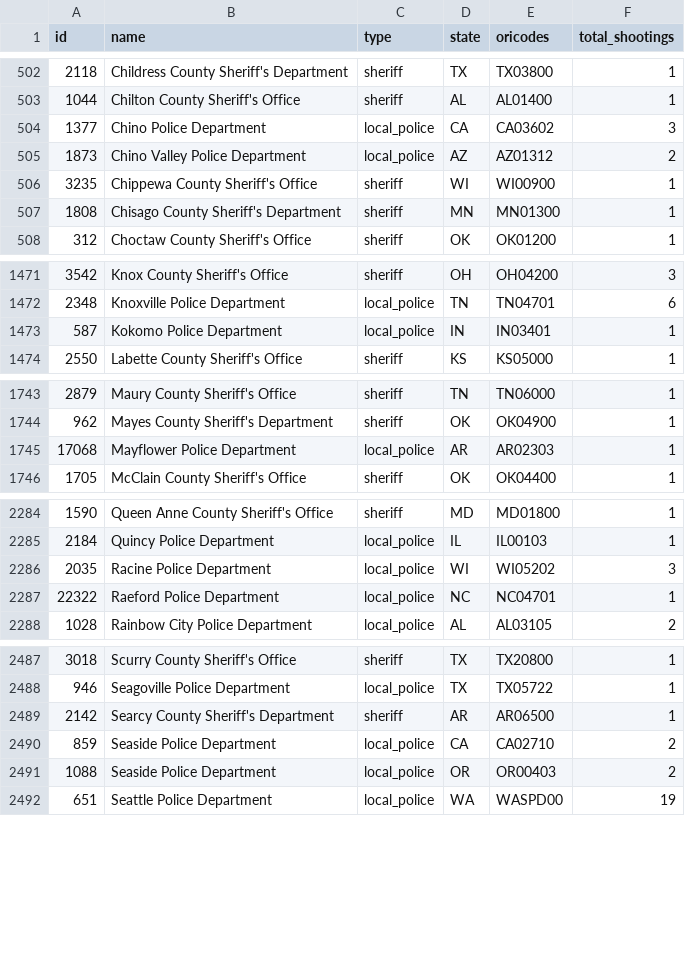
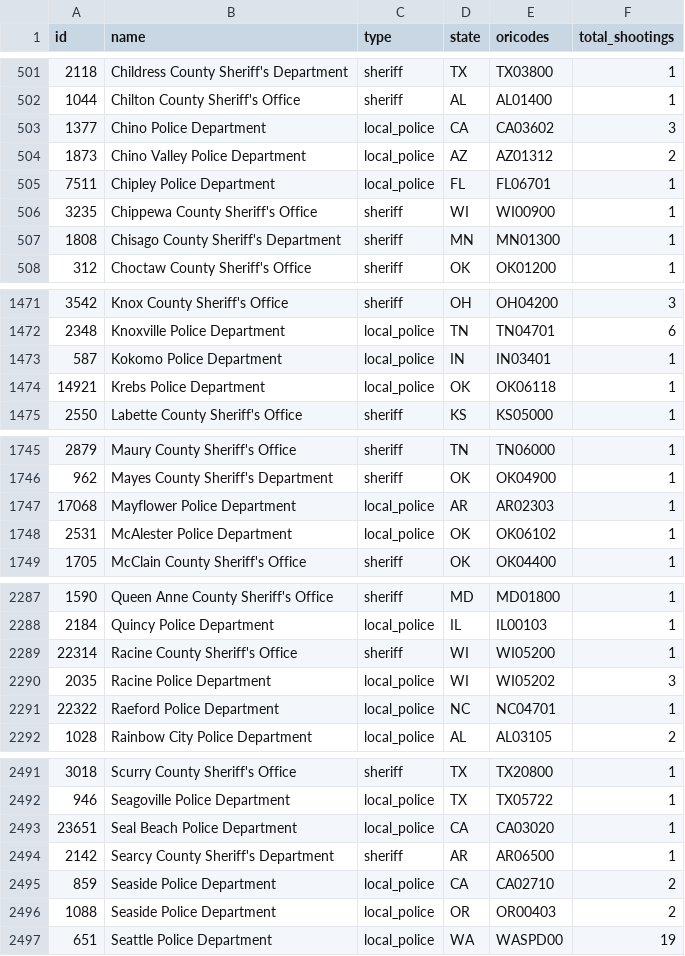
Before and after one commit to parmsam/wapoposh, a CSV file: data-raw/fatal-police-shootings-agencies_v2.csv, drawn as a sheet; only a part is shown, gaps mark what is left out; the diff covers the shown part only.

```diff
--- a/data-raw/fatal-police-shootings-agencies_v2.csv
+++ b/data-raw/fatal-police-shootings-agencies_v2.csv
@@ -505,2 +504,3 @@
 "1873","Chino Valley Police Department","local_police","AZ","AZ01312","2"
+"7511","Chipley Police Department","local_police","FL","FL06701","1"
 "3235","Chippewa County Sheriff's Office","sheriff","WI","WI00900","1"
@@ -1473,2 +1473,3 @@
 "587","Kokomo Police Department","local_police","IN","IN03401","1"
+"14921","Krebs Police Department","local_police","OK","OK06118","1"
 "2550","Labette County Sheriff's Office","sheriff","KS","KS05000","1"
@@ -1745,2 +1747,3 @@
 "17068","Mayflower Police Department","local_police","AR","AR02303","1"
+"2531","McAlester Police Department","local_police","OK","OK06102","1"
 "1705","McClain County Sheriff's Office","sheriff","OK","OK04400","1"
@@ -2285,2 +2288,3 @@
 "2184","Quincy Police Department","local_police","IL","IL00103","1"
+"22314","Racine County Sheriff's Office","sheriff","WI","WI05200","1"
 "2035","Racine Police Department","local_police","WI","WI05202","3"
@@ -2488,2 +2492,3 @@
 "946","Seagoville Police Department","local_police","TX","TX05722","1"
+"23651","Seal Beach Police Department","local_police","CA","CA03020","1"
 "2142","Searcy County Sheriff's Department","sheriff","AR","AR06500","1"
```
Also changed, not shown: 2 added rows, 1 removed row and 16 edited cells elsewhere in this file, 3 other files.
